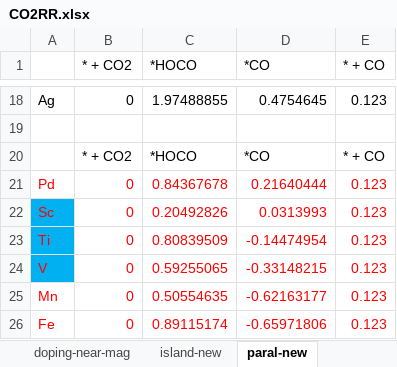
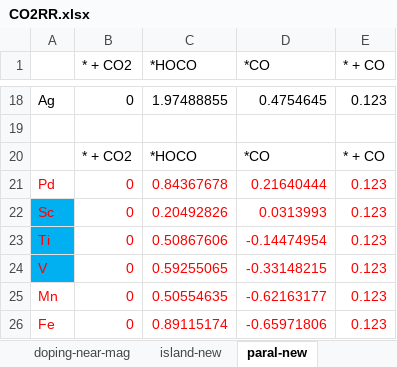
Before and after one commit to changzhiai/PlotPackage, an Excel workbook: plotpackage/data/CO2RR.xlsx, sheet paral-new, drawn as a sheet; only a part is shown, gaps mark what is left out; values as stored, in another font and other column widths than the file's, no borders; the diff names each change by its address in the sheet, - before the commit and + after, or states it on an @@ line.

```diff
--- a/plotpackage/data/CO2RR.xlsx (sheet paral-new)
+++ b/plotpackage/data/CO2RR.xlsx (sheet paral-new)
-C23 (*HOCO): 0.80839509
+C23 (*HOCO): 0.50867606
```
Also changed, not shown: other sheet tabs, 14 other files.
